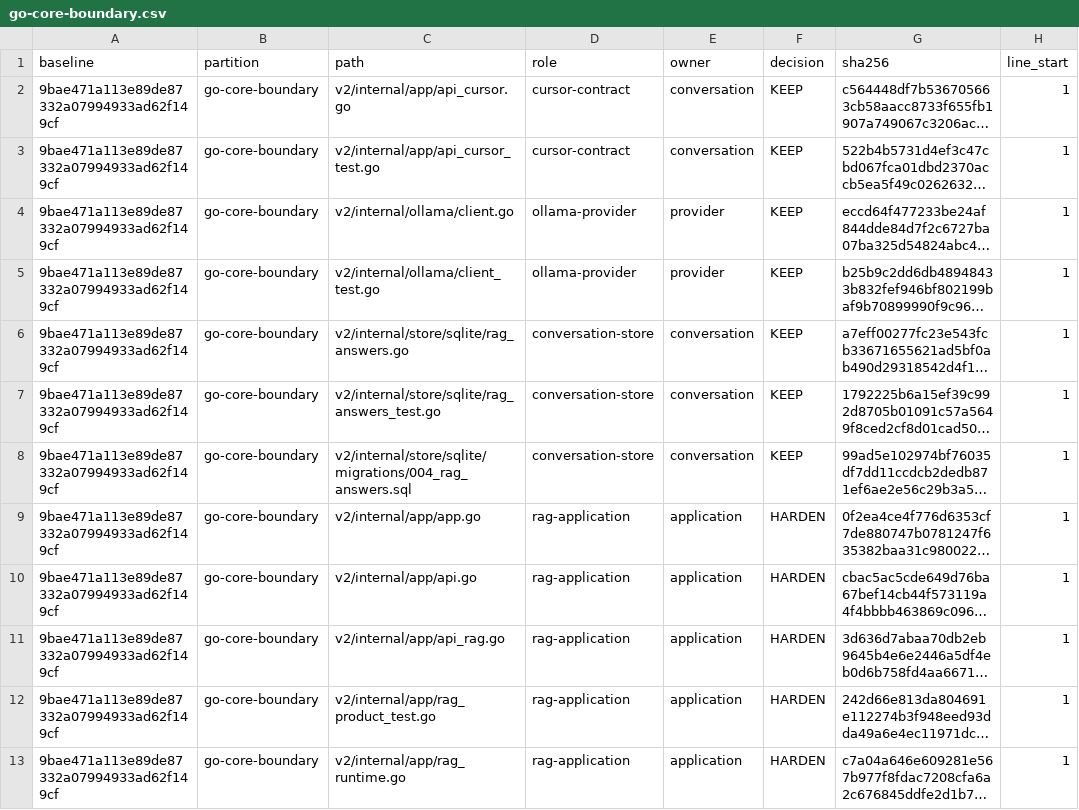
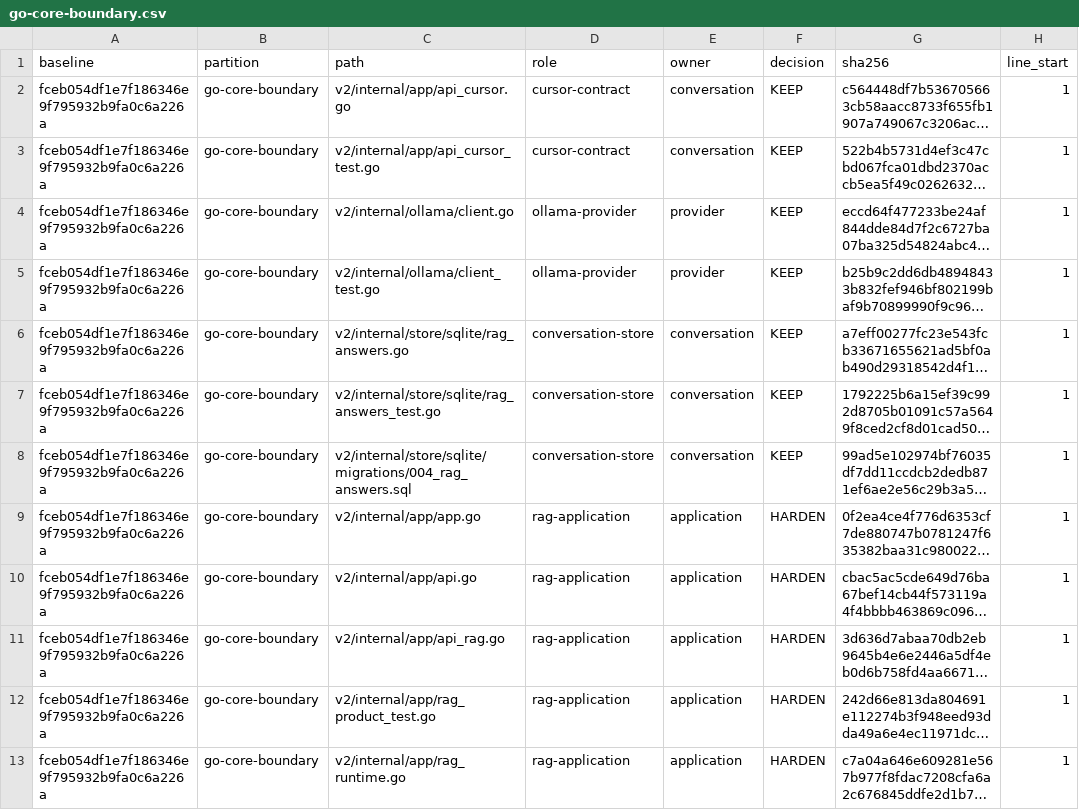
Before and after one commit to mt-hub8/MindWeaver, a CSV file: docs/rewrite/evidence/legacy-product-review/go-core-boundary.csv, drawn as a sheet; only a part is shown; long unchanged cells end in …; the diff covers the shown part only; the diff names each change by its address in the sheet, - before the commit and + after, or states it on an @@ line.

Commit message:
docs(review): bind Go boundary to integrated surface

```diff
--- a/docs/rewrite/evidence/legacy-product-review/go-core-boundary.csv
+++ b/docs/rewrite/evidence/legacy-product-review/go-core-boundary.csv
-A2:A13 (baseline): 9bae471a113e89de87332a07994933ad62f149cf
+A2:A13 (baseline): fceb054df1e7f186346e9f795932b9fa0c6a226a
```
Also changed, not shown: 24 edited cells elsewhere in this file, 1 other file.
